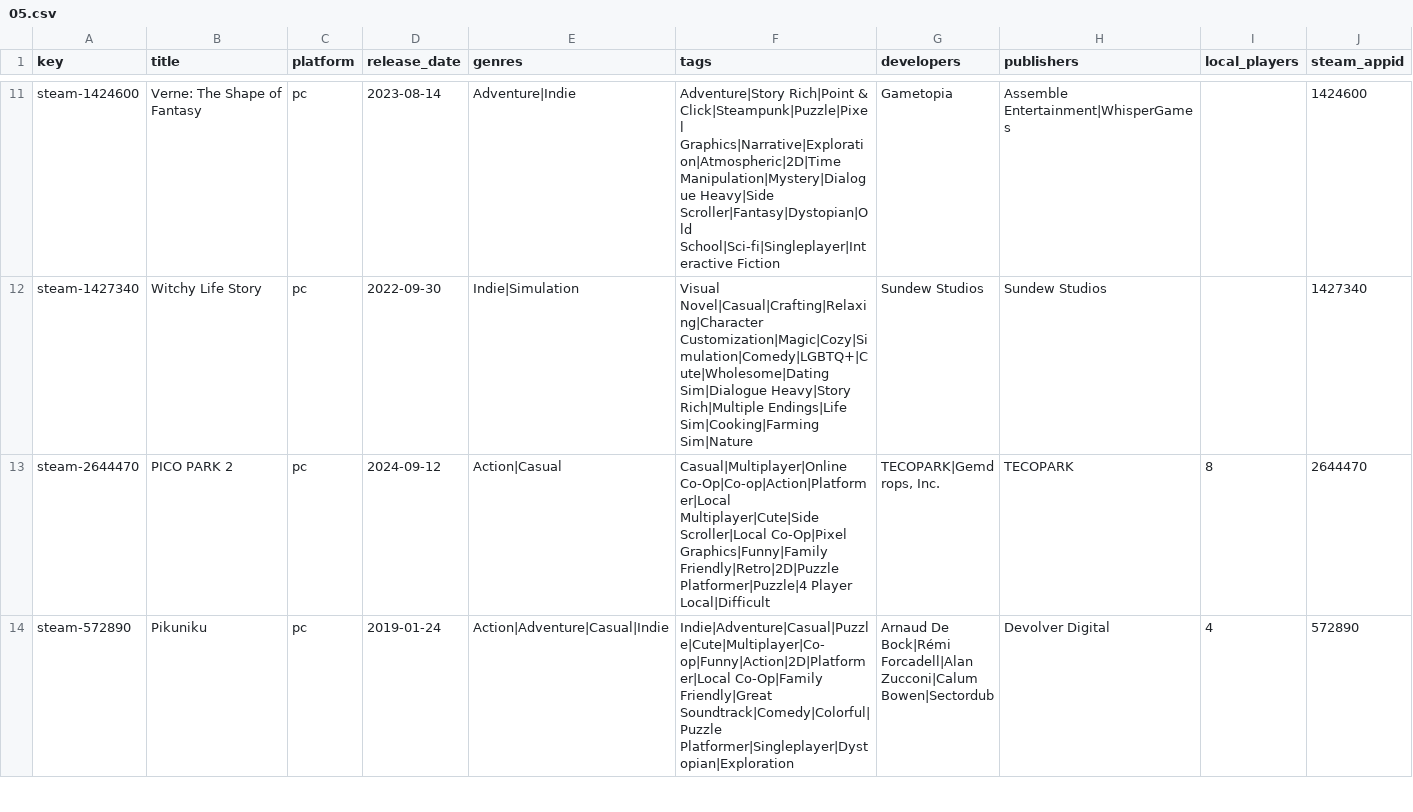
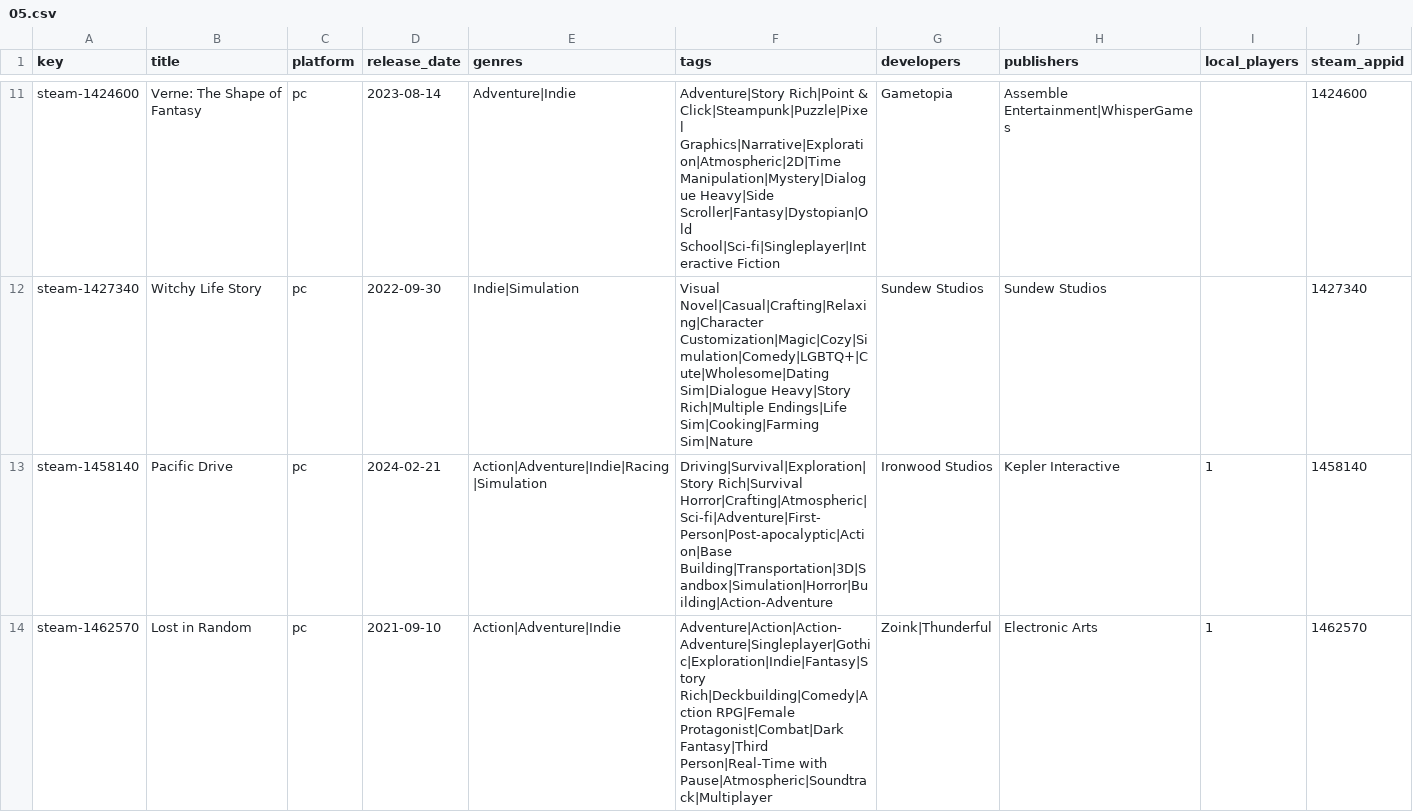
Before and after one commit to jeremybris/PlayOut-metadata, a CSV file: data/steam/05.csv, drawn as a sheet; only a part is shown, gaps mark what is left out; the shorter side is filled out with more unchanged rows; the diff covers the shown part only.

```diff
--- a/data/steam/05.csv
+++ b/data/steam/05.csv
@@ -12 +12,3 @@ steam-1424600,Verne: The Shape of Fantasy,pc,2023-08-14,Adventure|Indie,Adventur
 steam-1427340,Witchy Life Story,pc,2022-09-30,Indie|Simulation,Visual Novel|Casual|Crafting|Relaxing|Character Customization|Magic|Cozy|Simulation|Comedy|LGBTQ+|Cute|Wholesome|Dating Sim|Dialogue Heavy|Story Rich|Multiple Endings|Life Sim|Cooking|Farming Sim|Nature,Sundew Studios,Sundew Studios,,1427340
+steam-1458140,Pacific Drive,pc,2024-02-21,Action|Adventure|Indie|Racing|Simulation,Driving|Survival|Exploration|Story Rich|Survival Horror|Crafting|Atmospheric|Sci-fi|Adventure|First-Person|Post-apocalyptic|Action|Base Building|Transportation|3D|Sandbox|Simulation|Horror|Building|Action-Adventure,Ironwood Studios,Kepler Interactive,1,1458140
+steam-1462570,Lost in Random,pc,2021-09-10,Action|Adventure|Indie,Adventure|Action|Action-Adventure|Singleplayer|Gothic|Exploration|Indie|Fantasy|Story Rich|Deckbuilding|Comedy|Action RPG|Female Protagonist|Combat|Dark Fantasy|Third Person|Real-Time with Pause|Atmospheric|Soundtrack|Multiplayer,Zoink|Thunderful,Electronic Arts,1,1462570
```
Also changed, not shown: 1 added row elsewhere in this file.
